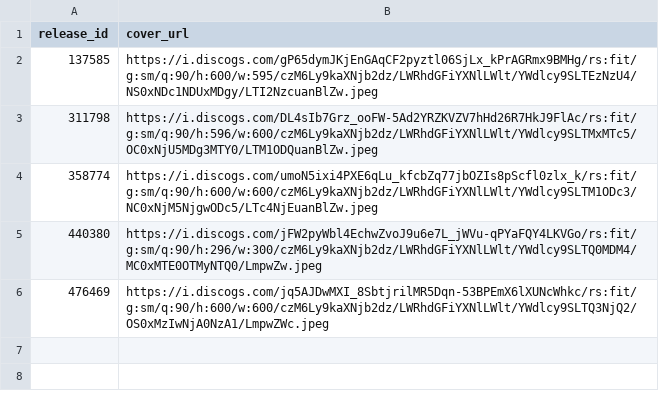
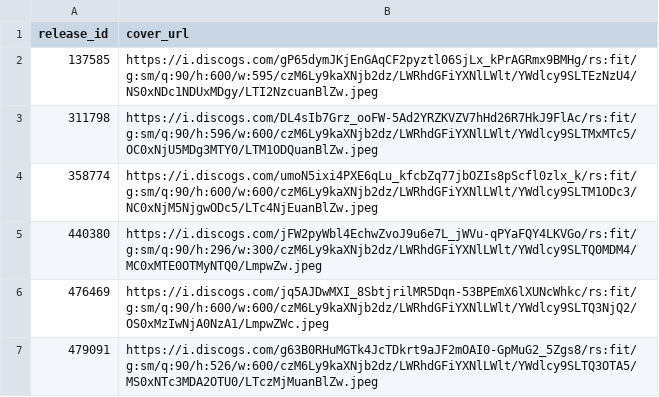
Before and after one commit to DHancock80/music-search-app, a CSV file: cover_overrides.csv, drawn as a sheet.

Commit message:
Auto-update cover_overrides.csv (2025-05-07T23:48:02.942033 UTC)

```diff
--- a/cover_overrides.csv
+++ b/cover_overrides.csv
@@ -6 +6,2 @@ release_id,cover_url
 476469,https://i.discogs.com/jq5AJDwMXI_8SbtjrilMR5Dqn-53BPEmX6lXUNcWhkc/rs:fit/g:sm/q:90/h:600/w:600/czM6Ly9kaXNjb2dz/LWRhdGFiYXNlLWlt/YWdlcy9SLTQ3NjQ2/OS0xMzIwNjA0NzA1/LmpwZWc.jpeg
+479091,https://i.discogs.com/g63B0RHuMGTk4JcTDkrt9aJF2mOAI0-GpMuG2_5Zgs8/rs:fit/g:sm/q:90/h:526/w:600/czM6Ly9kaXNjb2dz/LWRhdGFiYXNlLWlt/YWdlcy9SLTQ3OTA5/MS0xNTc3MDA2OTU0/LTczMjMuanBlZw.jpeg
```
